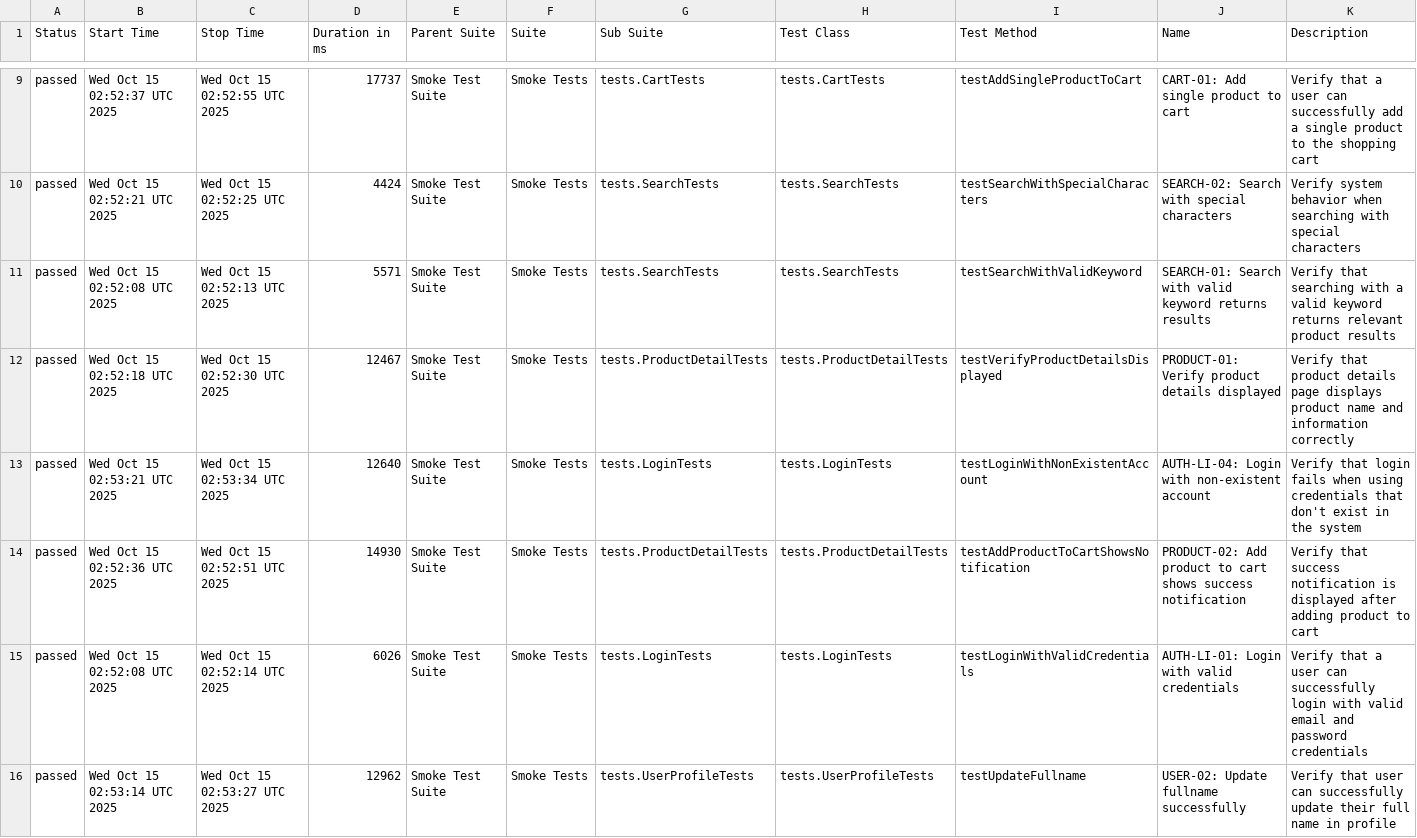
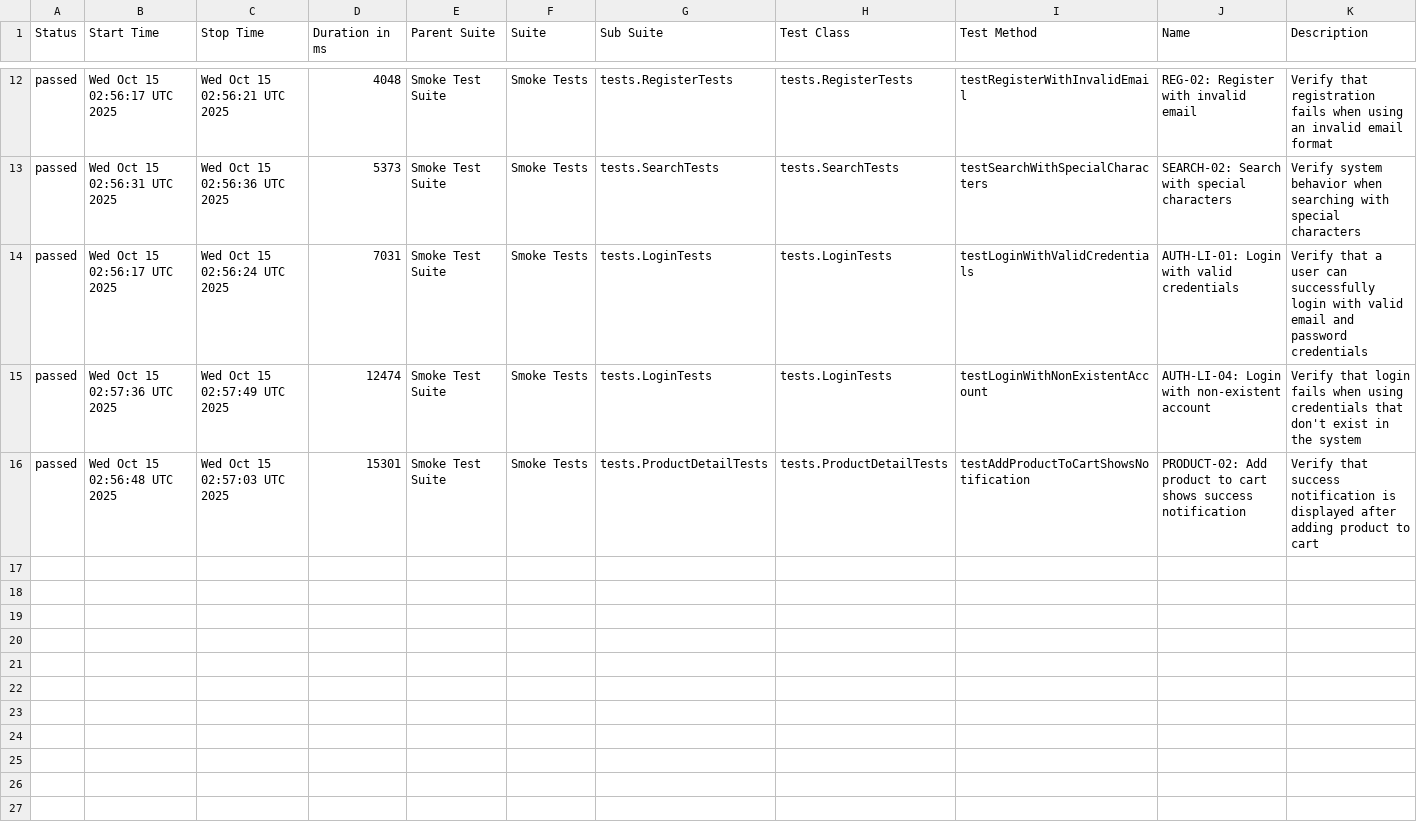
Before and after one commit to Vinhhoang-1312/Selenium_TNC, a CSV file: data/suites.csv, drawn as a sheet; only a part is shown, gaps mark what is left out; the diff covers the shown part only.

```diff
--- a/data/suites.csv
+++ b/data/suites.csv
@@ -9,8 +12,5 @@
-"passed","Wed Oct 15 02:52:37 UTC 2025","Wed Oct 15 02:52:55 UTC 2025","17737","Smoke Test Suite","Smoke Tests","tests.CartTests","tests.CartTests","testAddSingleProductToCart","CART-01: Add single product to cart","Verify that a user can successfully add a single product to the shopping cart"
-"passed","Wed Oct 15 02:52:21 UTC 2025","Wed Oct 15 02:52:25 UTC 2025","4424","Smoke Test Suite","Smoke Tests","tests.SearchTests","tests.SearchTests","testSearchWithSpecialCharacters","SEARCH-02: Search with special characters","Verify system behavior when searching with special characters"
-"passed","Wed Oct 15 02:52:08 UTC 2025","Wed Oct 15 02:52:13 UTC 2025","5571","Smoke Test Suite","Smoke Tests","tests.SearchTests","tests.SearchTests","testSearchWithValidKeyword","SEARCH-01: Search with valid keyword returns results","Verify that searching with a valid keyword returns relevant product results"
-"passed","Wed Oct 15 02:52:18 UTC 2025","Wed Oct 15 02:52:30 UTC 2025","12467","Smoke Test Suite","Smoke Tests","tests.ProductDetailTests","tests.ProductDetailTests","testVerifyProductDetailsDisplayed","PRODUCT-01: Verify product details displayed","Verify that product details page displays product name and information correctly"
-"passed","Wed Oct 15 02:53:21 UTC 2025","Wed Oct 15 02:53:34 UTC 2025","12640","Smoke Test Suite","Smoke Tests","tests.LoginTests","tests.LoginTests","testLoginWithNonExistentAccount","AUTH-LI-04: Login with non-existent account","Verify that login fails when using credentials that don't exist in the system"
-"passed","Wed Oct 15 02:52:36 UTC 2025","Wed Oct 15 02:52:51 UTC 2025","14930","Smoke Test Suite","Smoke Tests","tests.ProductDetailTests","tests.ProductDetailTests","testAddProductToCartShowsNotification","PRODUCT-02: Add product to cart shows success notification","Verify that success notification is displayed after adding product to cart"
-"passed","Wed Oct 15 02:52:08 UTC 2025","Wed Oct 15 02:52:14 UTC 2025","6026","Smoke Test Suite","Smoke Tests","tests.LoginTests","tests.LoginTests","testLoginWithValidCredentials","AUTH-LI-01: Login with valid credentials","Verify that a user can successfully login with valid email and password credentials"
-"passed","Wed Oct 15 02:53:14 UTC 2025","Wed Oct 15 02:53:27 UTC 2025","12962","Smoke Test Suite","Smoke Tests","tests.UserProfileTests","tests.UserProfileTests","testUpdateFullname","USER-02: Update fullname successfully","Verify that user can successfully update their full name in profile"
+"passed","Wed Oct 15 02:56:17 UTC 2025","Wed Oct 15 02:56:21 UTC 2025","4048","Smoke Test Suite","Smoke Tests","tests.RegisterTests","tests.RegisterTests","testRegisterWithInvalidEmail","REG-02: Register with invalid email","Verify that registration fails when using an invalid email format"
+"passed","Wed Oct 15 02:56:31 UTC 2025","Wed Oct 15 02:56:36 UTC 2025","5373","Smoke Test Suite","Smoke Tests","tests.SearchTests","tests.SearchTests","testSearchWithSpecialCharacters","SEARCH-02: Search with special characters","Verify system behavior when searching with special characters"
+"passed","Wed Oct 15 02:56:17 UTC 2025","Wed Oct 15 02:56:24 UTC 2025","7031","Smoke Test Suite","Smoke Tests","tests.LoginTests","tests.LoginTests","testLoginWithValidCredentials","AUTH-LI-01: Login with valid credentials","Verify that a user can successfully login with valid email and password credentials"
+"passed","Wed Oct 15 02:57:36 UTC 2025","Wed Oct 15 02:57:49 UTC 2025","12474","Smoke Test Suite","Smoke Tests","tests.LoginTests","tests.LoginTests","testLoginWithNonExistentAccount","AUTH-LI-04: Login with non-existent account","Verify that login fails when using credentials that don't exist in the system"
+"passed","Wed Oct 15 02:56:48 UTC 2025","Wed Oct 15 02:57:03 UTC 2025","15301","Smoke Test Suite","Smoke Tests","tests.ProductDetailTests","tests.ProductDetailTests","testAddProductToCartShowsNotification","PRODUCT-02: Add product to cart shows success notification","Verify that success notification is displayed after adding product to cart"
```
Also changed, not shown: 4 added rows, 1 removed row and 26 edited cells elsewhere in this file, data/behaviors.csv, 48 other files.
